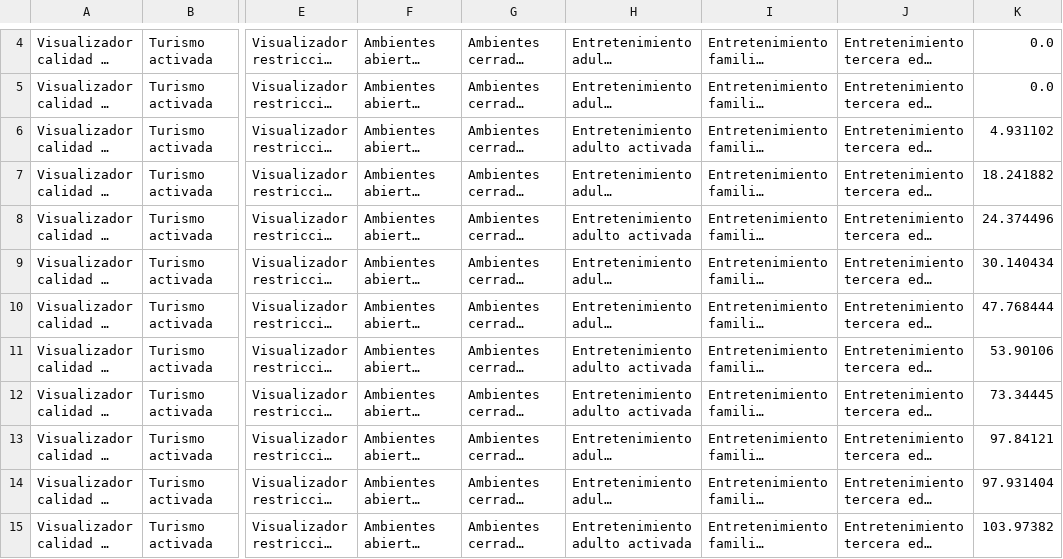
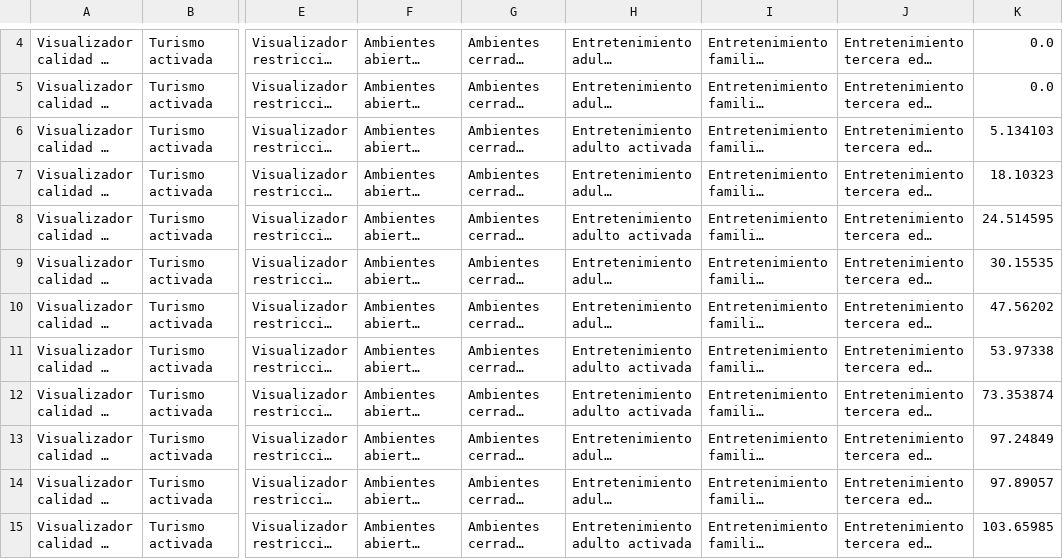
Before and after one commit to or-aguayo/ML-FMweb-K, a CSV file: data/datos_redesneuronales.csv, drawn as a sheet; only a part is shown, gaps mark what is left out; long unchanged cells end in …; the diff covers the shown part only; the diff names each change by its address in the sheet, - before the commit and + after, or states it on an @@ line.

```diff
--- a/data/datos_redesneuronales.csv
+++ b/data/datos_redesneuronales.csv
-K6: 4.931102
+K6: 5.134103
-K7: 18.241882
+K7: 18.10323
-K8: 24.374496
+K8: 24.514595
-K9: 30.140434
+K9: 30.15535
-K10: 47.768444
+K10: 47.56202
-K11: 53.90106
+K11: 53.97338
-K12: 73.34445
+K12: 73.353874
-K13: 97.84121
+K13: 97.24849
-K14: 97.931404
+K14: 97.89057
-K15: 103.97382
+K15: 103.65985
```
Also changed, not shown: 29 edited cells elsewhere in this file, 8 other files.
